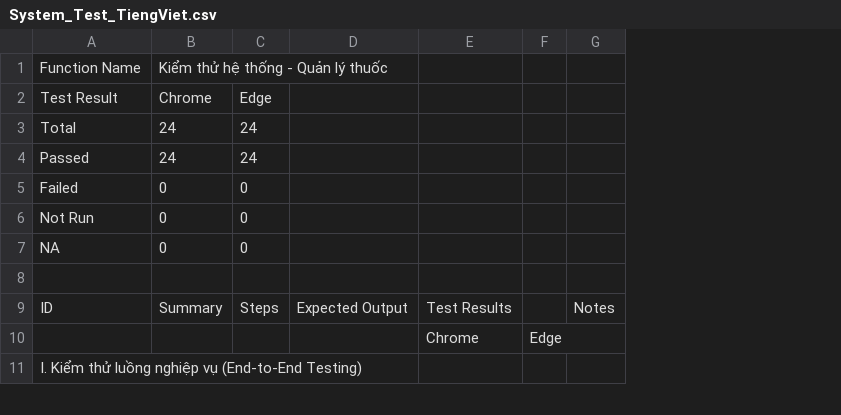
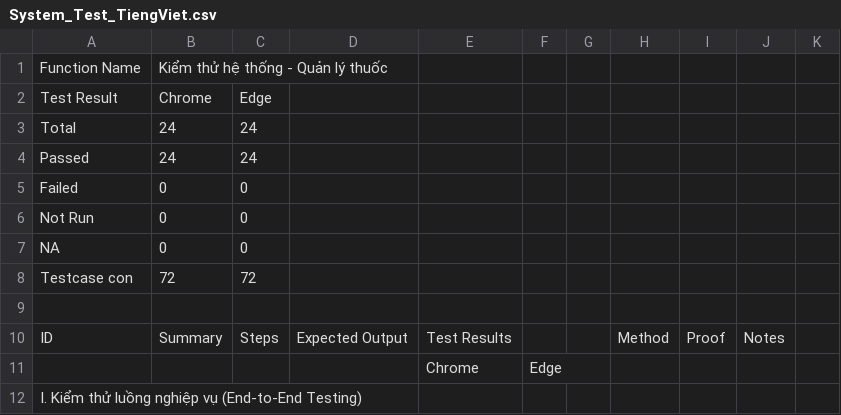
Before and after one commit to shadowhira/HieuThuoc, a CSV file: docs/quan-ly-thuoc/bao-cao-tong-hop/testcase/System_Test_TiengViet.csv, drawn as a sheet; only a part is shown; removed rows and columns are numbered as before the commit, all else as after; the diff names each change by its address in the sheet, - before the commit and + after, or states it on an @@ line.

```diff
--- a/docs/quan-ly-thuoc/bao-cao-tong-hop/testcase/System_Test_TiengViet.csv
+++ b/docs/quan-ly-thuoc/bao-cao-tong-hop/testcase/System_Test_TiengViet.csv
-column G, row 9: Notes
+column G, empty
+column H, row 10: Method
+column I, row 10: Proof
+column J, row 10: Notes
+column K, empty
+row 8: Testcase con | 72 | 72
```
Also changed, not shown: docs/quan-ly-thuoc/bao-cao-tong-hop/Testcase_Tong_Hop_Tat_Ca_Giai_Doan.csv, docs/quan-ly-thuoc/bao-cao-tong-hop/testcase/BlackBox_WhiteBox_Test_TiengViet.csv, 4 other files.
